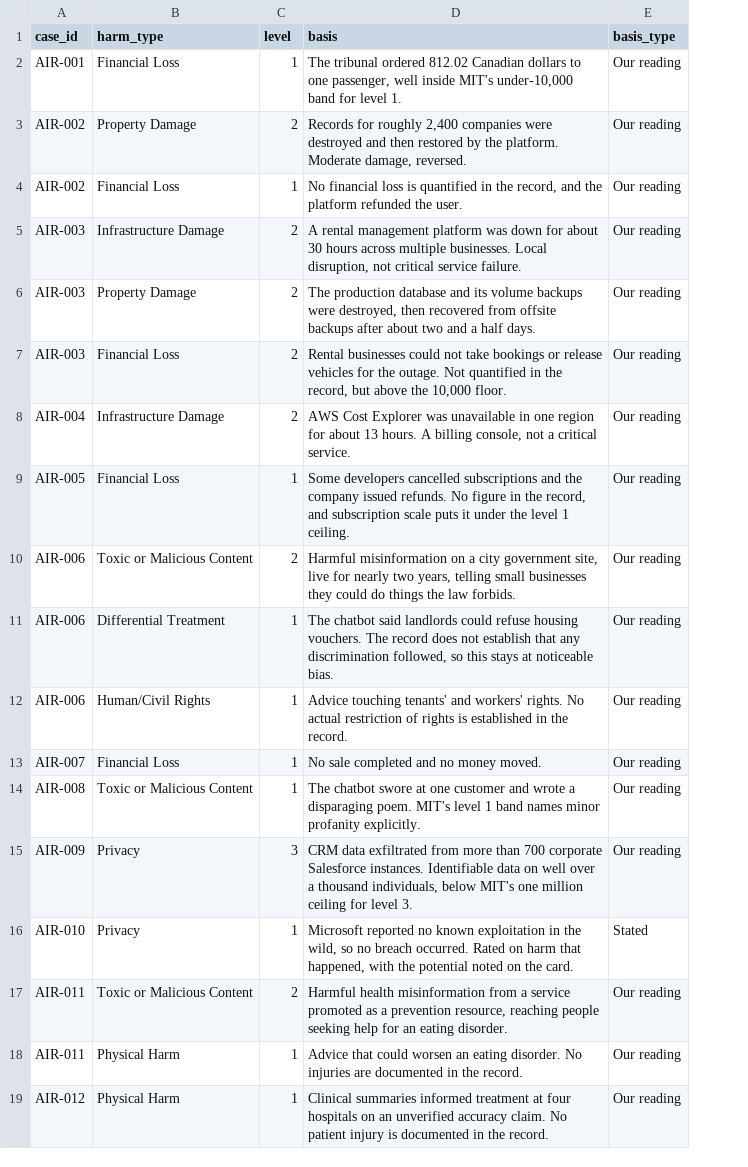
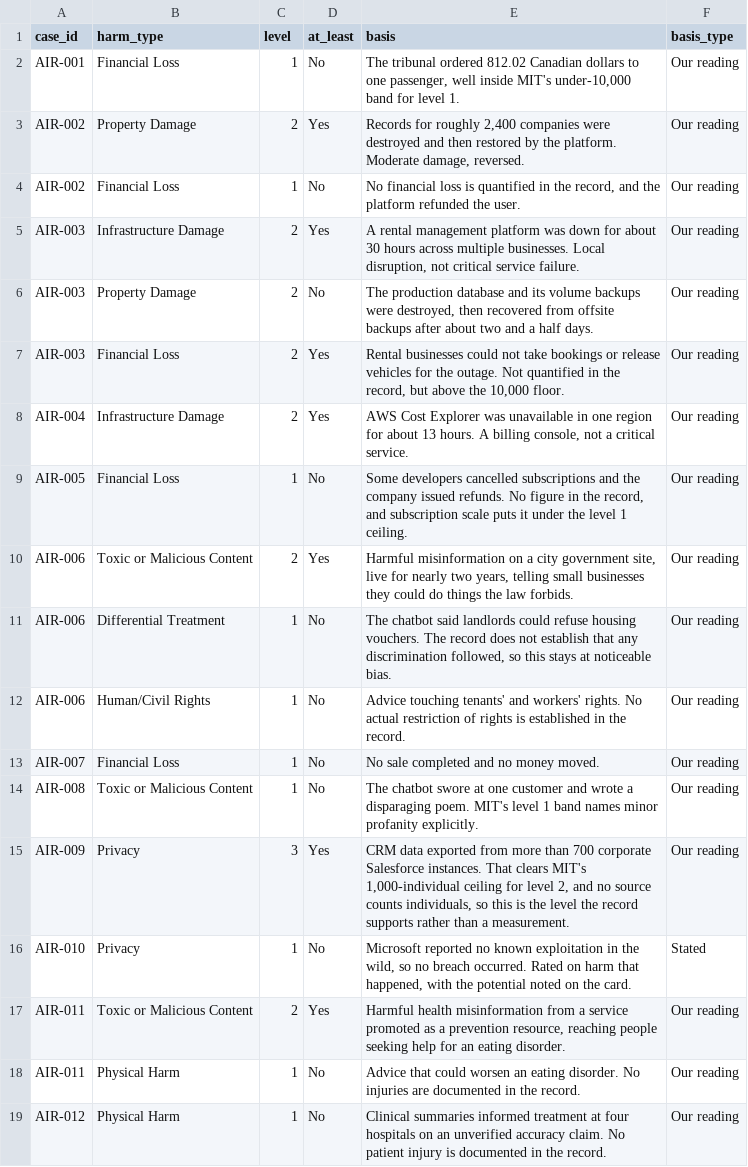
Before and after one commit to Saa2252/ai-agent-incident-register, a CSV file: data/case_harm_ratings.csv, drawn as a sheet; addresses are those after the commit; the diff names each change by its address in the sheet, - before the commit and + after, or states it on an @@ line.

```diff
--- a/data/case_harm_ratings.csv
+++ b/data/case_harm_ratings.csv
+column D (at_least), rows 2-19: No | Yes | No | Yes | No | Yes | Yes | No | Yes | No | No | No | No | Yes | No | Yes | No | No
-E15 (basis): CRM data exfiltrated from more than 700 corporate Salesforce instances. Identifiable data on well over a thousand individuals, below MIT's one million ceiling for level 3.
+E15 (basis): CRM data exported from more than 700 corporate Salesforce instances. That clears MIT's 1,000-individual ceiling for level 2, and no source counts individuals, so this is the level the record supports rather than a measurement.
```
Also changed, not shown: data/incidents.csv, 5 other files.
